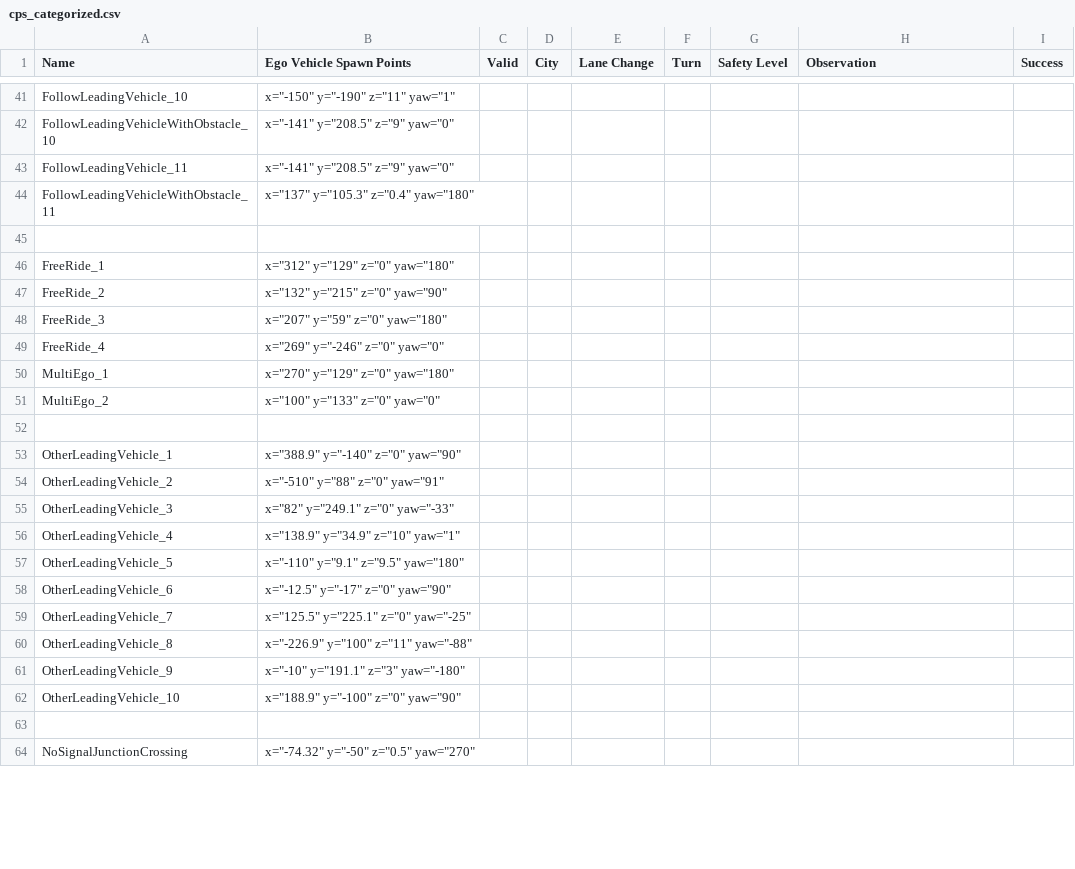
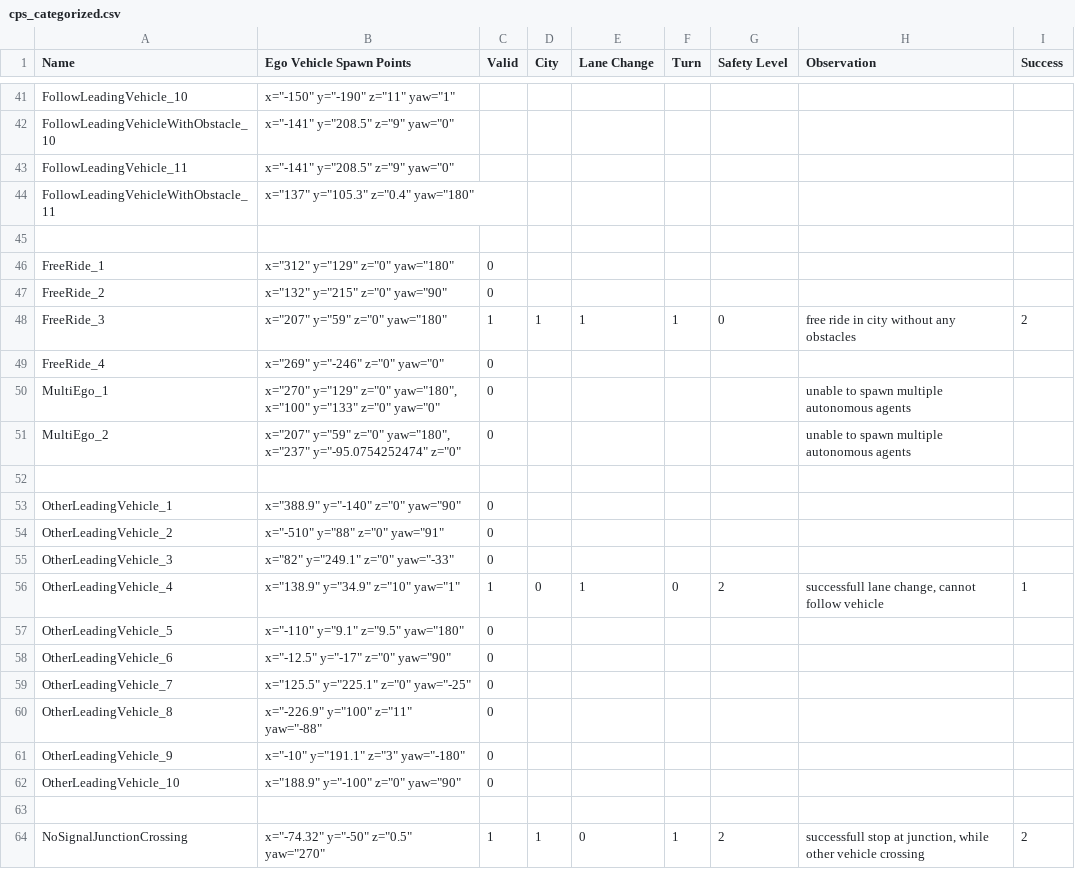
Before and after one commit to janousy/CPS-DevOps, a CSV file: cps_categorized.csv, drawn as a sheet; only a part is shown, gaps mark what is left out; the diff covers the shown part only.

Commit message:
update categorization

```diff
--- a/cps_categorized.csv
+++ b/cps_categorized.csv
@@ -45,20 +45,20 @@ FollowLeadingVehicleWithObstacle_11,"x=""137"" y=""105.3"" z=""0.4"" yaw=""180""
 ,,,,,,,,
-FreeRide_1,"x=""312"" y=""129"" z=""0"" yaw=""180""",,,,,,,
-FreeRide_2,"x=""132"" y=""215"" z=""0"" yaw=""90""",,,,,,,
-FreeRide_3,"x=""207"" y=""59"" z=""0"" yaw=""180""",,,,,,,
-FreeRide_4,"x=""269"" y=""-246"" z=""0"" yaw=""0""",,,,,,,
-MultiEgo_1,"x=""270"" y=""129"" z=""0"" yaw=""180""",,,,,,,
-MultiEgo_2,"x=""100"" y=""133"" z=""0"" yaw=""0""",,,,,,,
+FreeRide_1,"x=""312"" y=""129"" z=""0"" yaw=""180""",0,,,,,,
+FreeRide_2,"x=""132"" y=""215"" z=""0"" yaw=""90""",0,,,,,,
+FreeRide_3,"x=""207"" y=""59"" z=""0"" yaw=""180""",1,1,1,1,0,free ride in city without any obstacles,2
+FreeRide_4,"x=""269"" y=""-246"" z=""0"" yaw=""0""",0,,,,,,
+MultiEgo_1,"x=""270"" y=""129"" z=""0"" yaw=""180"", x=""100"" y=""133"" z=""0"" yaw=""0""",0,,,,,unable to spawn multiple autonomous agents,
+MultiEgo_2,"x=""207"" y=""59"" z=""0"" yaw=""180"", x=""237"" y=""-95.0754252474"" z=""0"" ",0,,,,,unable to spawn multiple autonomous agents,
 ,,,,,,,,
-OtherLeadingVehicle_1,"x=""388.9"" y=""-140"" z=""0"" yaw=""90""",,,,,,,
-OtherLeadingVehicle_2,"x=""-510"" y=""88"" z=""0"" yaw=""91""",,,,,,,
-OtherLeadingVehicle_3,"x=""82"" y=""249.1"" z=""0"" yaw=""-33""",,,,,,,
-OtherLeadingVehicle_4,"x=""138.9"" y=""34.9"" z=""10"" yaw=""1""",,,,,,,
-OtherLeadingVehicle_5,"x=""-110"" y=""9.1"" z=""9.5"" yaw=""180""",,,,,,,
-OtherLeadingVehicle_6,"x=""-12.5"" y=""-17"" z=""0"" yaw=""90""",,,,,,,
-OtherLeadingVehicle_7,"x=""125.5"" y=""225.1"" z=""0"" yaw=""-25""",,,,,,,
-OtherLeadingVehicle_8,"x=""-226.9"" y=""100"" z=""11"" yaw=""-88""",,,,,,,
-OtherLeadingVehicle_9,"x=""-10"" y=""191.1"" z=""3"" yaw=""-180""",,,,,,,
-OtherLeadingVehicle_10,"x=""188.9"" y=""-100"" z=""0"" yaw=""90""",,,,,,,
+OtherLeadingVehicle_1,"x=""388.9"" y=""-140"" z=""0"" yaw=""90""",0,,,,,,
+OtherLeadingVehicle_2,"x=""-510"" y=""88"" z=""0"" yaw=""91""",0,,,,,,
+OtherLeadingVehicle_3,"x=""82"" y=""249.1"" z=""0"" yaw=""-33""",0,,,,,,
+OtherLeadingVehicle_4,"x=""138.9"" y=""34.9"" z=""10"" yaw=""1""",1,0,1,0,2,"successfull lane change, cannot follow vehicle",1
+OtherLeadingVehicle_5,"x=""-110"" y=""9.1"" z=""9.5"" yaw=""180""",0,,,,,,
+OtherLeadingVehicle_6,"x=""-12.5"" y=""-17"" z=""0"" yaw=""90""",0,,,,,,
+OtherLeadingVehicle_7,"x=""125.5"" y=""225.1"" z=""0"" yaw=""-25""",0,,,,,,
+OtherLeadingVehicle_8,"x=""-226.9"" y=""100"" z=""11"" yaw=""-88""",0,,,,,,
+OtherLeadingVehicle_9,"x=""-10"" y=""191.1"" z=""3"" yaw=""-180""",0,,,,,,
+OtherLeadingVehicle_10,"x=""188.9"" y=""-100"" z=""0"" yaw=""90""",0,,,,,,
 ,,,,,,,,
-NoSignalJunctionCrossing,"x=""-74.32"" y=""-50"" z=""0.5"" yaw=""270""",,,,,,,
+NoSignalJunctionCrossing,"x=""-74.32"" y=""-50"" z=""0.5"" yaw=""270""",1,1,0,1,2,"successfull stop at junction, while other vehicle crossing ",2
```
Also changed, not shown: 53 edited cells elsewhere in this file.
